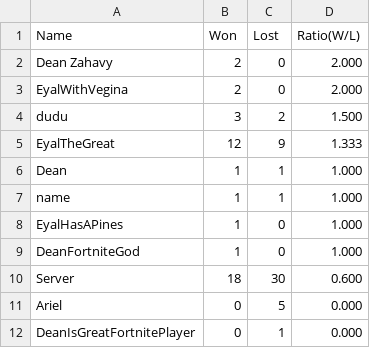
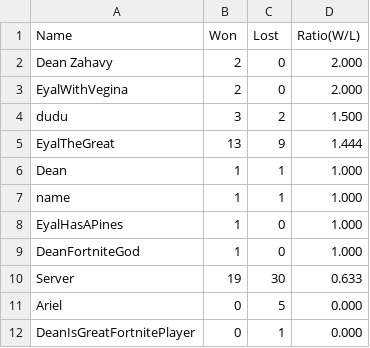
Before and after one commit to NsypX/Project-04, a CSV file: Example01_Server/LeaderBoard.csv, drawn as a sheet.

```diff
--- a/Example01_Server/LeaderBoard.csv
+++ b/Example01_Server/LeaderBoard.csv
@@ -4,3 +4,3 @@ EyalWithVegina,2,0,2.000
 dudu,3,2,1.500
-EyalTheGreat,12,9,1.333
+EyalTheGreat,13,9,1.444
 Dean,1,1,1.000
@@ -9,3 +9,3 @@ EyalHasAPines,1,0,1.000
 DeanFortniteGod,1,0,1.000
-Server,18,30,0.600
+Server,19,30,0.633
 Ariel,0,5,0.000
```
Also changed, not shown: 4 other files.
